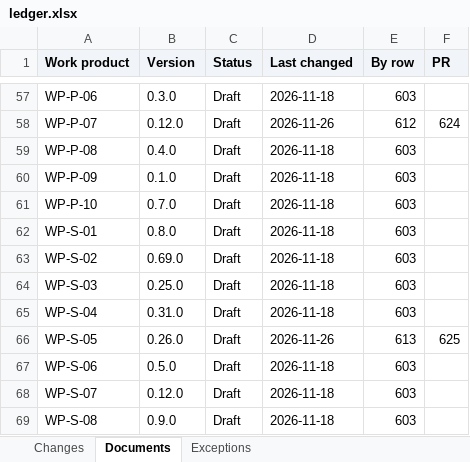
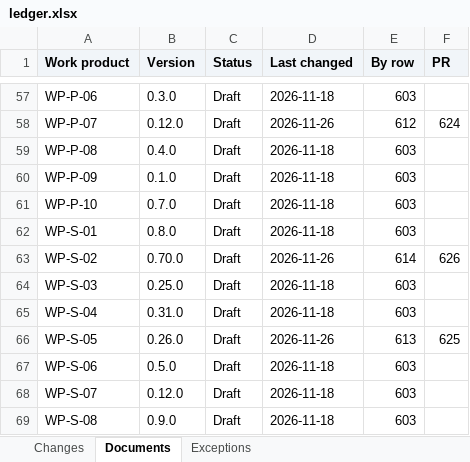
Before and after one commit to jherrodthomas/LionDriver, an Excel workbook: ledger.xlsx, sheet Documents, drawn as a sheet; only a part is shown, gaps mark what is left out; values as stored, in another font and other column widths than the file's, no borders; the diff names each change by its address in the sheet, - before the commit and + after, or states it on an @@ line.

```diff
--- a/ledger.xlsx (sheet Documents)
+++ b/ledger.xlsx (sheet Documents)
-B63 (Version): 0.69.0
+B63 (Version): 0.70.0
-D63 (Last changed): 2026-11-18
+D63 (Last changed): 2026-11-26
-E63 (By row): 603
+E63 (By row): 614
-F63 (PR): (empty)
+F63 (PR): 626
```
Also changed, not shown: sheet Changes, sheet Exceptions, 1 other file.
